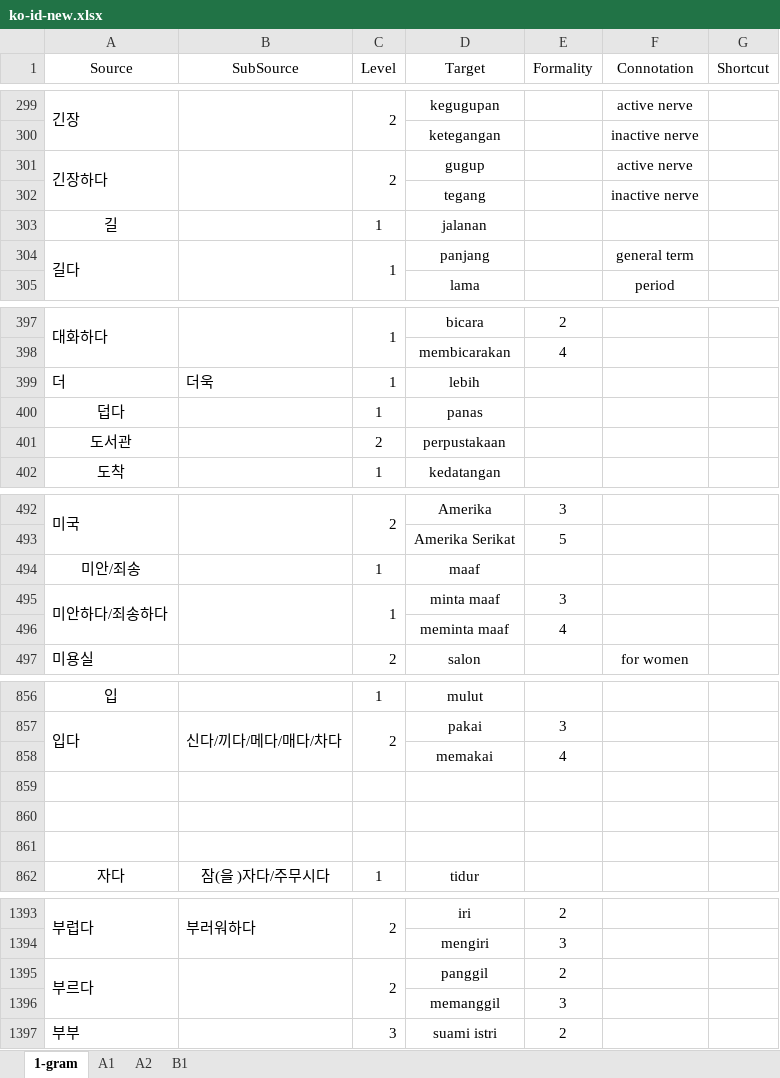
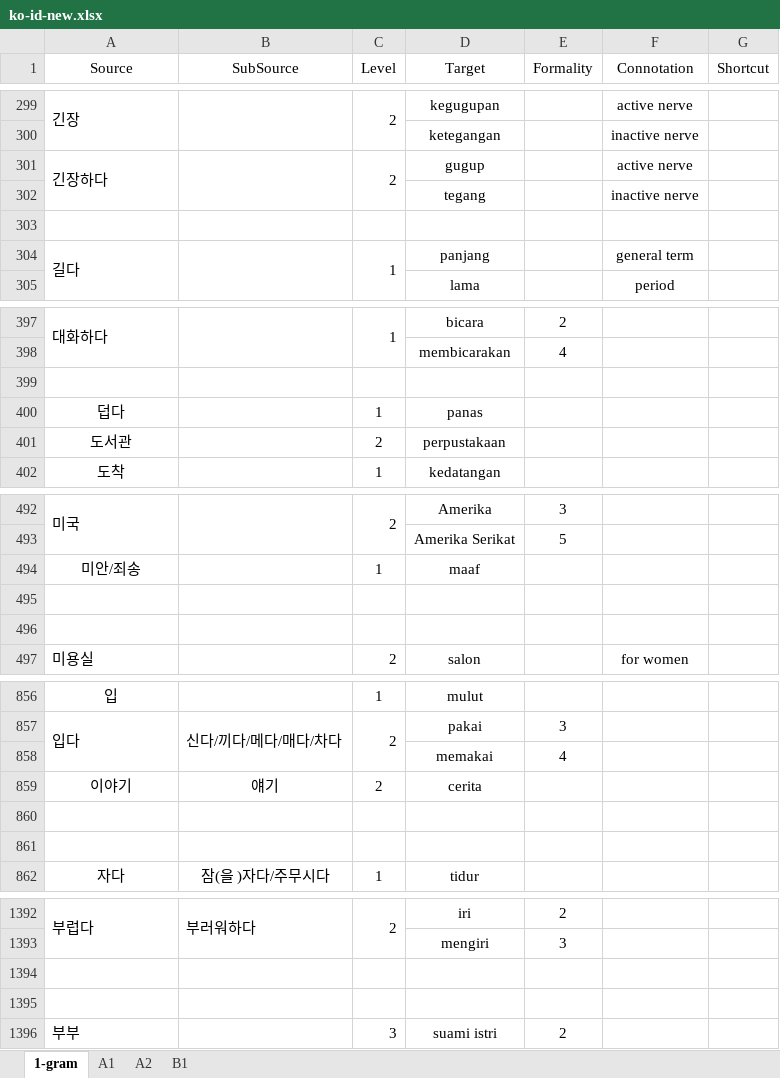
Before and after one commit to SihyunYou/AlphaCatDictionary, an Excel workbook: ko-id-new.xlsx, sheet 1-gram, drawn as a sheet; only a part is shown, gaps mark what is left out; values as stored, in another font and other column widths than the file's, no borders; removed rows and columns are numbered as before the commit, all else as after; the diff covers the shown part only; the diff names each change by its address in the sheet, - before the commit and + after, or states it on an @@ line.

```diff
--- a/ko-id-new.xlsx (sheet 1-gram)
+++ b/ko-id-new.xlsx (sheet 1-gram)
-row 303: 길 |  | 1 | jalanan
+row 303: (empty)
-row 399: 더 | 더욱 | 1 | lebih
+row 399: (empty)
-row 495: 미안하다/죄송하다 |  | 1 | minta maaf | 3
+row 495: (empty)
-A495:A496 merged
-B495:B496 merged
-C495:C496 merged
-row 496:  |  |  | meminta maaf | 4
+row 496: (empty)
-row 859: (empty)
+row 859: 이야기 | 얘기 | 2 | cerita
-row 1394: 부르다 |  | 2 | panggil | 2
+row 1394: (empty)
-A1395:A1396 merged
-B1395:B1396 merged
-C1395:C1396 merged
-row 1395:  |  |  | memanggil | 3
+row 1395: (empty)
```
Also changed, not shown: 1 removed row, 56 edited cells and merged cells elsewhere in this sheet, sheet A1, sheet A2.
